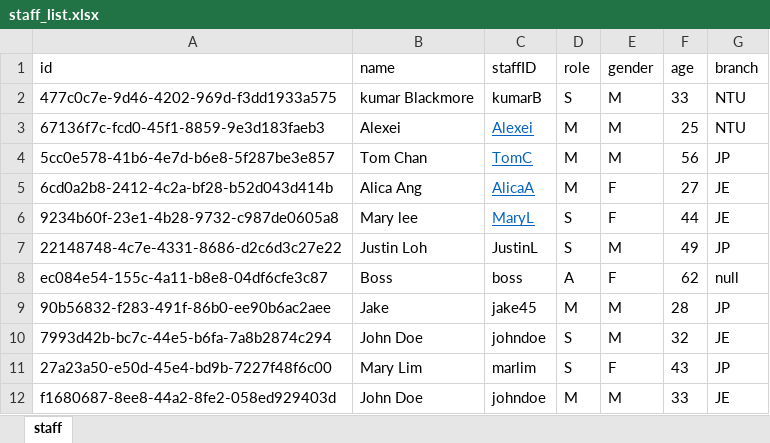
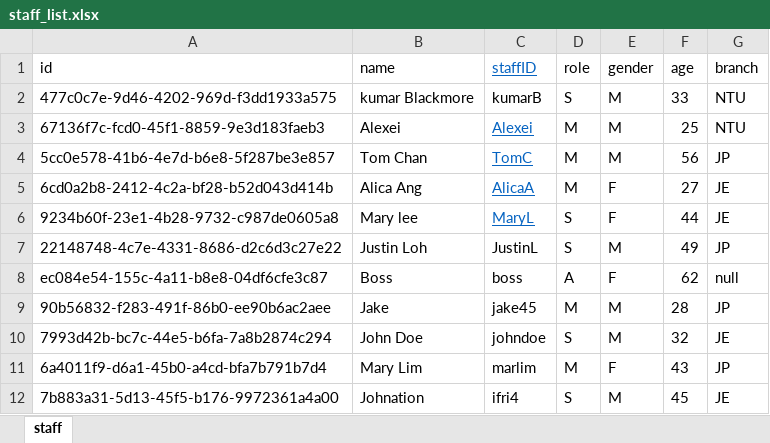
Before and after one commit to Racheltmz/SC2002_OOP_FOMS, an Excel workbook: FOMS/data/staff_list.xlsx, sheet staff, drawn as a sheet; values as stored, in another font and other column widths than the file's, no borders; removed rows and columns are numbered as before the commit, all else as after; the diff names each change by its address in the sheet, - before the commit and + after, or states it on an @@ line.

```diff
--- a/FOMS/data/staff_list.xlsx (sheet staff)
+++ b/FOMS/data/staff_list.xlsx (sheet staff)
@@ C1 underline: off → on, text colour: black → #0563C1 @@
-A11 (id): 27a23a50-e50d-45e4-bd9b-7227f48f6c00
+A11 (id): 6a4011f9-d6a1-45b0-a4cd-bfa7b791b7d4
-D11 (role): S
+D11 (role): M
-row 12: f1680687-8ee8-44a2-8fe2-058ed929403d | John Doe | johndoe | M | M | 33 | JE
+row 12: 7b883a31-5d13-45f5-b176-9972361a4a00 | Johnation | ifri4 | S | M | 45 | JE
```
Also changed, not shown: FOMS/data/branch_list.xlsx, FOMS/data/menu_list.xlsx, 28 other files.
